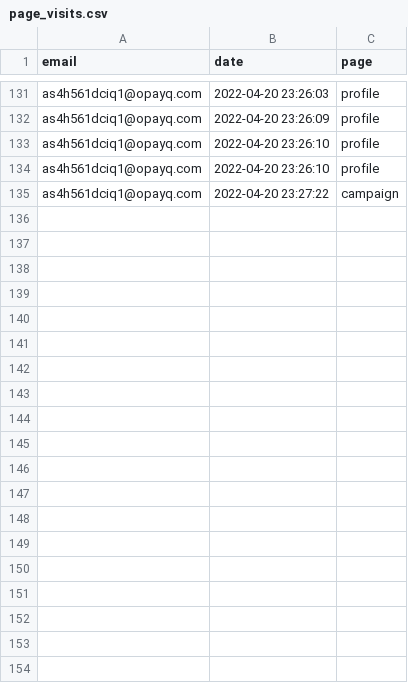
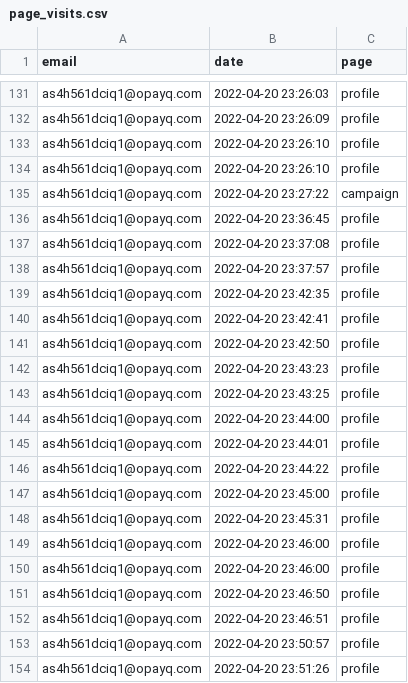
Before and after one commit to opixelum/KeyRace, a CSV file: logs/page_visits.csv, drawn as a sheet; only a part is shown, gaps mark what is left out; the diff covers the shown part only.

```diff
--- a/logs/page_visits.csv
+++ b/logs/page_visits.csv
@@ -135 +135,20 @@ as4h561dciq1@opayq.com,2022-04-20 23:26:10,profile
 as4h561dciq1@opayq.com,2022-04-20 23:27:22,campaign
+as4h561dciq1@opayq.com,2022-04-20 23:36:45,profile
+as4h561dciq1@opayq.com,2022-04-20 23:37:08,profile
+as4h561dciq1@opayq.com,2022-04-20 23:37:57,profile
+as4h561dciq1@opayq.com,2022-04-20 23:42:35,profile
+as4h561dciq1@opayq.com,2022-04-20 23:42:41,profile
+as4h561dciq1@opayq.com,2022-04-20 23:42:50,profile
+as4h561dciq1@opayq.com,2022-04-20 23:43:23,profile
+as4h561dciq1@opayq.com,2022-04-20 23:43:25,profile
+as4h561dciq1@opayq.com,2022-04-20 23:44:00,profile
+as4h561dciq1@opayq.com,2022-04-20 23:44:01,profile
+as4h561dciq1@opayq.com,2022-04-20 23:44:22,profile
+as4h561dciq1@opayq.com,2022-04-20 23:45:00,profile
+as4h561dciq1@opayq.com,2022-04-20 23:45:31,profile
+as4h561dciq1@opayq.com,2022-04-20 23:46:00,profile
+as4h561dciq1@opayq.com,2022-04-20 23:46:00,profile
+as4h561dciq1@opayq.com,2022-04-20 23:46:50,profile
+as4h561dciq1@opayq.com,2022-04-20 23:46:51,profile
+as4h561dciq1@opayq.com,2022-04-20 23:50:57,profile
+as4h561dciq1@opayq.com,2022-04-20 23:51:26,profile
```
Also changed, not shown: 27 added rows elsewhere in this file, 3 other files.
